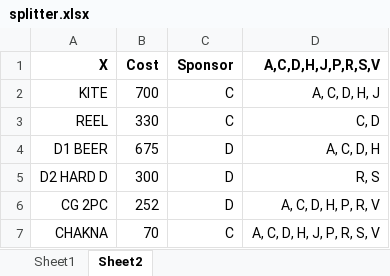
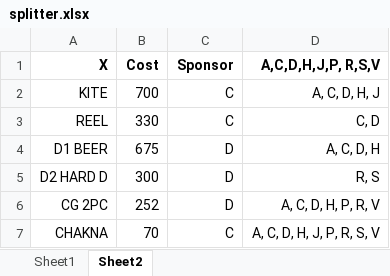
Before and after one commit to Chaitanya-Thombare/Random-Solutions, an Excel workbook: splitter/splitter.xlsx, sheet Sheet2, drawn as a sheet; values as stored, in another font and other column widths than the file's, no borders; the diff names each change by its address in the sheet, - before the commit and + after, or states it on an @@ line.

```diff
--- a/splitter/splitter.xlsx (sheet Sheet2)
+++ b/splitter/splitter.xlsx (sheet Sheet2)
-D1: A,C,D,H,J,P,R,S,V
+D1: A,C,D,H,J,P, R,S,V
```
Also changed, not shown: 2 other files.
